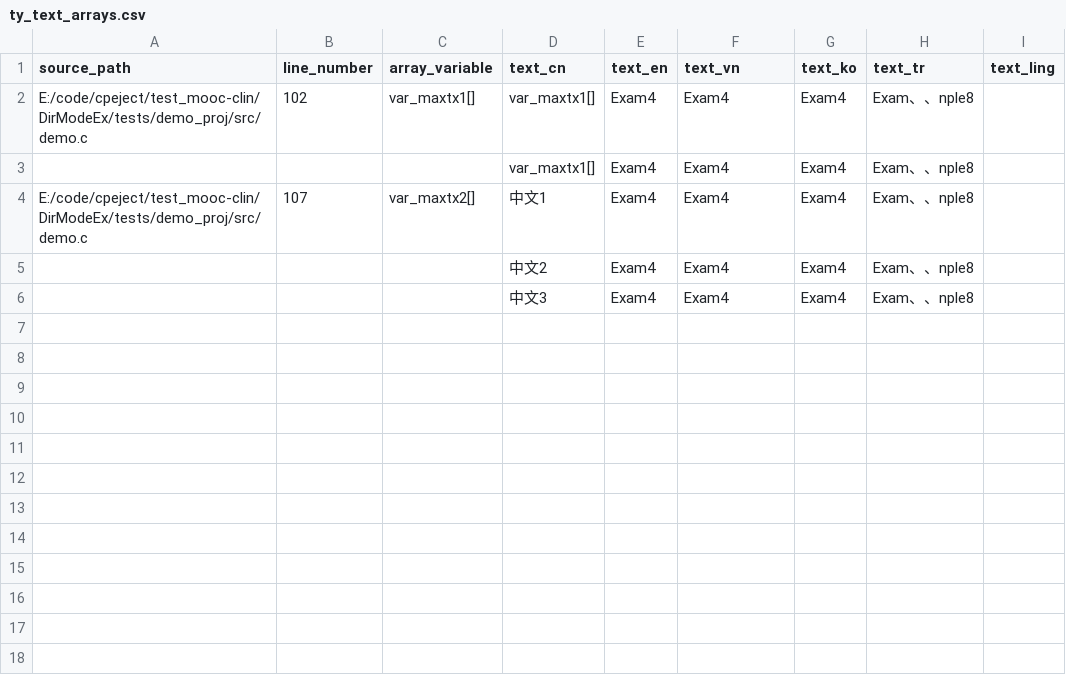
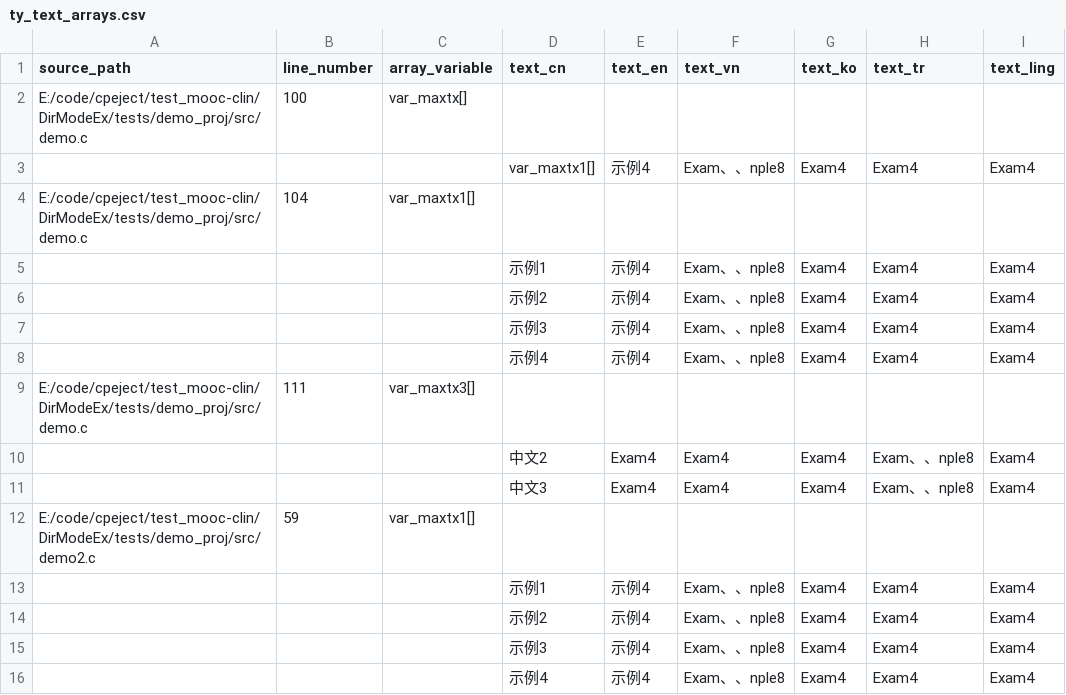
Before and after one commit to fenxue1/dirmake, a CSV file: DirModeEx/ty_text_arrays.csv, drawn as a sheet.

```diff
--- a/DirModeEx/ty_text_arrays.csv
+++ b/DirModeEx/ty_text_arrays.csv
@@ -1,6 +1,16 @@
 source_path,line_number,array_variable,text_cn,text_en,text_vn,text_ko,text_tr,text_ling
-"E:/code/cpeject/test_mooc-clin/DirModeEx/tests/demo_proj/src/demo.c","102","var_maxtx1[]","var_maxtx1[]","Exam4","Exam4","Exam4","Exam、、nple8",""
-,,"","var_maxtx1[]","Exam4","Exam4","Exam4","Exam、、nple8",""
-"E:/code/cpeject/test_mooc-clin/DirModeEx/tests/demo_proj/src/demo.c","107","var_maxtx2[]","中文1","Exam4","Exam4","Exam4","Exam、、nple8",""
-,,"","中文2","Exam4","Exam4","Exam4","Exam、、nple8",""
-,,"","中文3","Exam4","Exam4","Exam4","Exam、、nple8",""
+"E:/code/cpeject/test_mooc-clin/DirModeEx/tests/demo_proj/src/demo.c","100","var_maxtx[]","","","","","",""
+,,"","var_maxtx1[]","示例4","Exam、、nple8","Exam4","Exam4","Exam4"
+"E:/code/cpeject/test_mooc-clin/DirModeEx/tests/demo_proj/src/demo.c","104","var_maxtx1[]","","","","","",""
+,,"","示例1","示例4","Exam、、nple8","Exam4","Exam4","Exam4"
+,,"","示例2","示例4","Exam、、nple8","Exam4","Exam4","Exam4"
+,,"","示例3","示例4","Exam、、nple8","Exam4","Exam4","Exam4"
+,,"","示例4","示例4","Exam、、nple8","Exam4","Exam4","Exam4"
+"E:/code/cpeject/test_mooc-clin/DirModeEx/tests/demo_proj/src/demo.c","111","var_maxtx3[]","","","","","",""
+,,"","中文2","Exam4","Exam4","Exam4","Exam、、nple8","Exam4"
+,,"","中文3","Exam4","Exam4","Exam4","Exam、、nple8","Exam4"
+"E:/code/cpeject/test_mooc-clin/DirModeEx/tests/demo_proj/src/demo2.c","59","var_maxtx1[]","","","","","",""
+,,"","示例1","示例4","Exam、、nple8","Exam4","Exam4","Exam4"
+,,"","示例2","示例4","Exam、、nple8","Exam4","Exam4","Exam4"
+,,"","示例3","示例4","Exam、、nple8","Exam4","Exam4","Exam4"
+,,"","示例4","示例4","Exam、、nple8","Exam4","Exam4","Exam4"
```
Also changed, not shown: DirModeEx/ty_text_out.csv, 16 other files.
